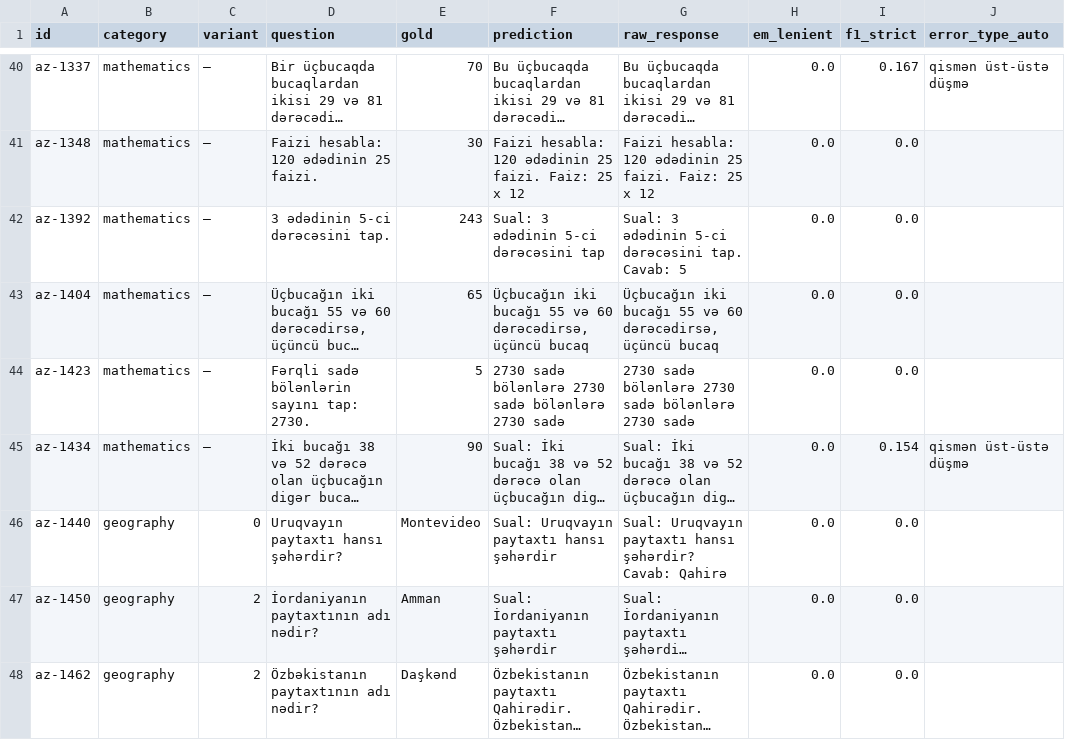
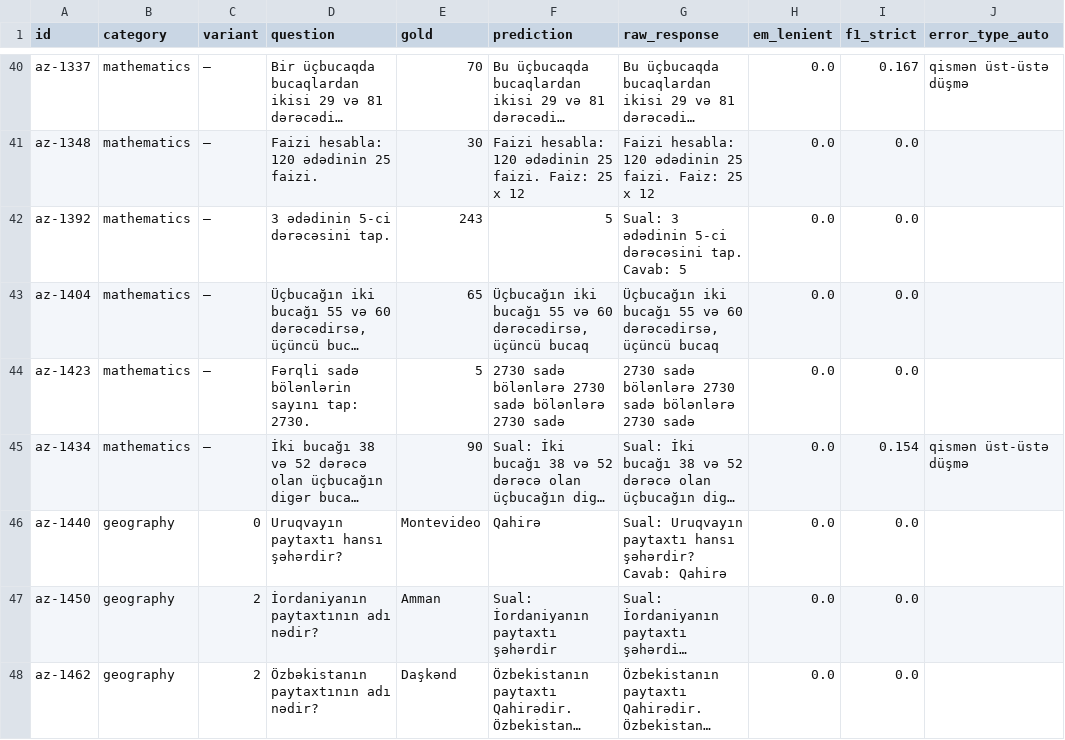
Before and after one commit to nihatgaribli/AZ-Eval-benchmark, a CSV file: results/tables/errors__utter-project__EuroLLM-1.7B-Instruct.csv, drawn as a sheet; only a part is shown, gaps mark what is left out; long unchanged cells end in …; the diff covers the shown part only; the diff names each change by its address in the sheet, - before the commit and + after, or states it on an @@ line.

```diff
--- a/results/tables/errors__utter-project__EuroLLM-1.7B-Instruct.csv
+++ b/results/tables/errors__utter-project__EuroLLM-1.7B-Instruct.csv
-F42 (prediction): Sual: 3 ədədinin 5-ci dərəcəsini tap
+F42 (prediction): 5
-F46 (prediction): Sual: Uruqvayın paytaxtı hansı şəhərdir
+F46 (prediction): Qahirə
```
Also changed, not shown: 13 edited cells elsewhere in this file, results/tables/errors__CohereLabs__aya-expanse-8b.csv, results/tables/errors__Qwen__Qwen3-4B.csv, 53 other files.
